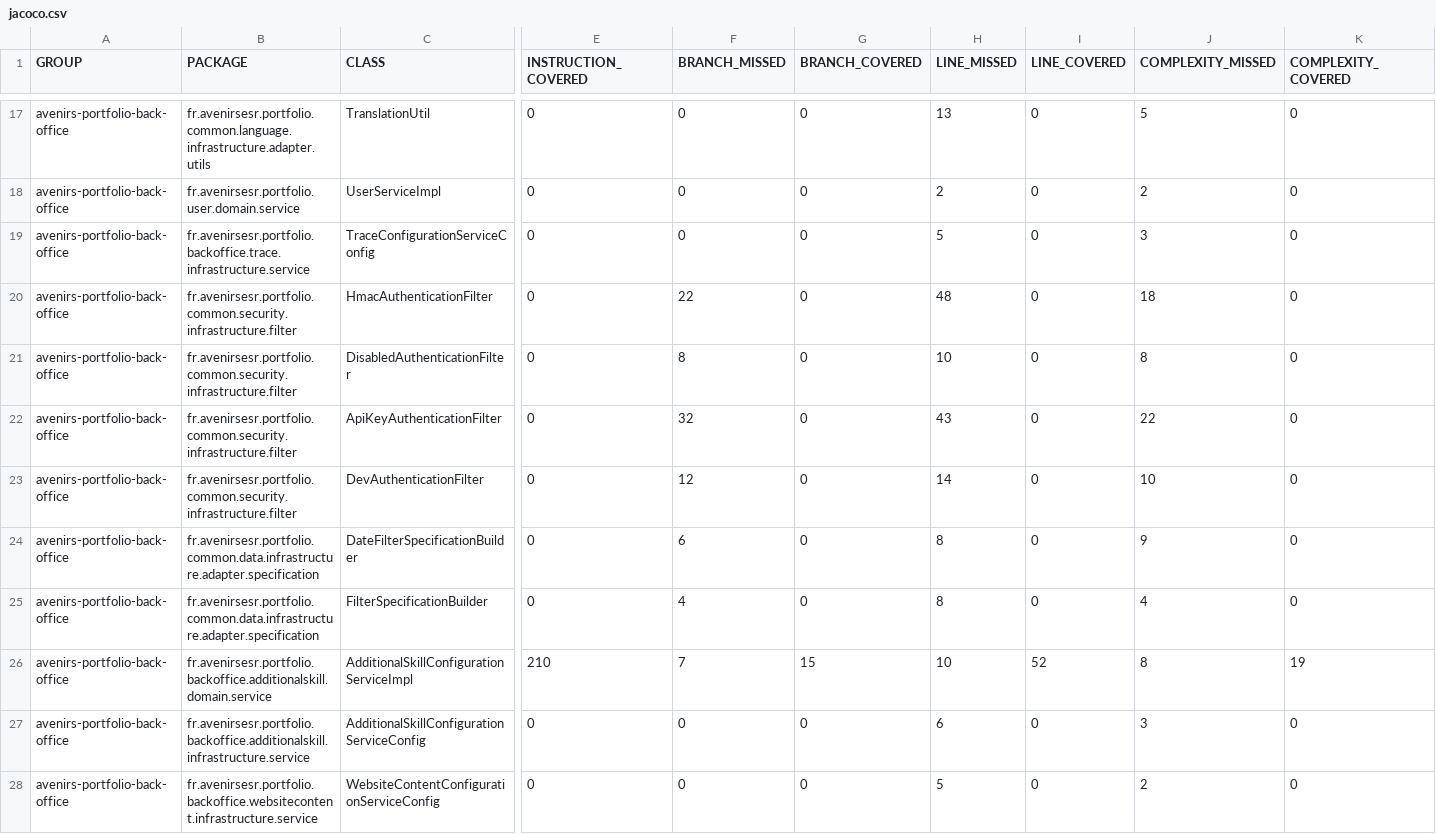
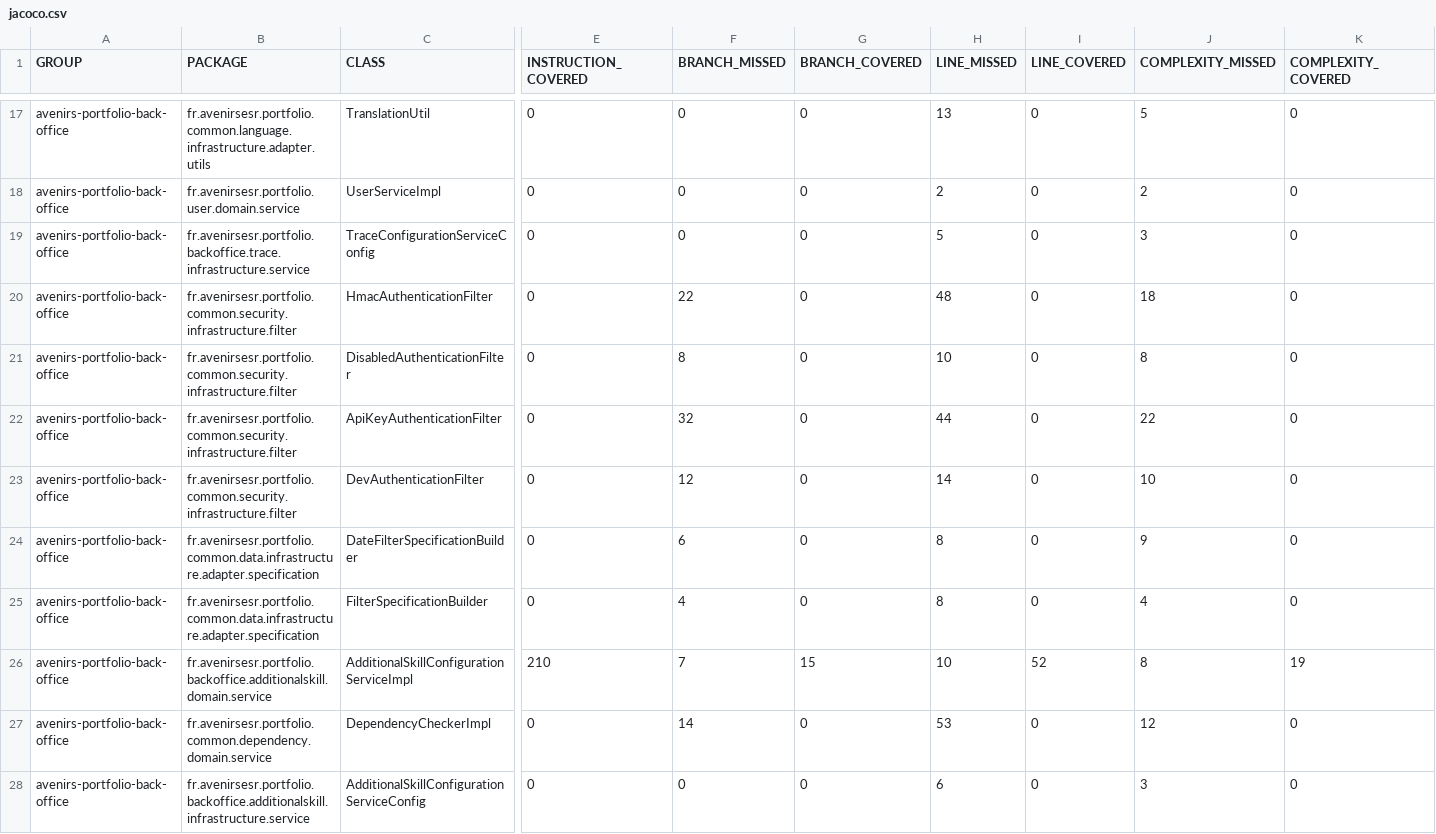
Before and after one commit to avenirs-esr/avenirs-portfolio-back-office, a CSV file: docs/jacoco-report/jacoco/jacoco.csv, drawn as a sheet; only a part is shown, gaps mark what is left out; the shorter side is filled out with more unchanged rows; rows hold the shown columns only; the diff covers the shown part only; the diff names each change by its address in the sheet, - before the commit and + after, or states it on an @@ line.

```diff
--- a/docs/jacoco-report/jacoco/jacoco.csv
+++ b/docs/jacoco-report/jacoco/jacoco.csv
-H22 (LINE_MISSED): 43
+H22 (LINE_MISSED): 44
+row 27: avenirs-portfolio-back-office | fr.avenirsesr.portfolio.common.dependency.domain.service | DependencyCheckerImpl | 0 | 14 | 0 | 53 | 0 | 12 | 0
```
Also changed, not shown: 1 added row and 8 edited cells elsewhere in this file, 26 other files.
